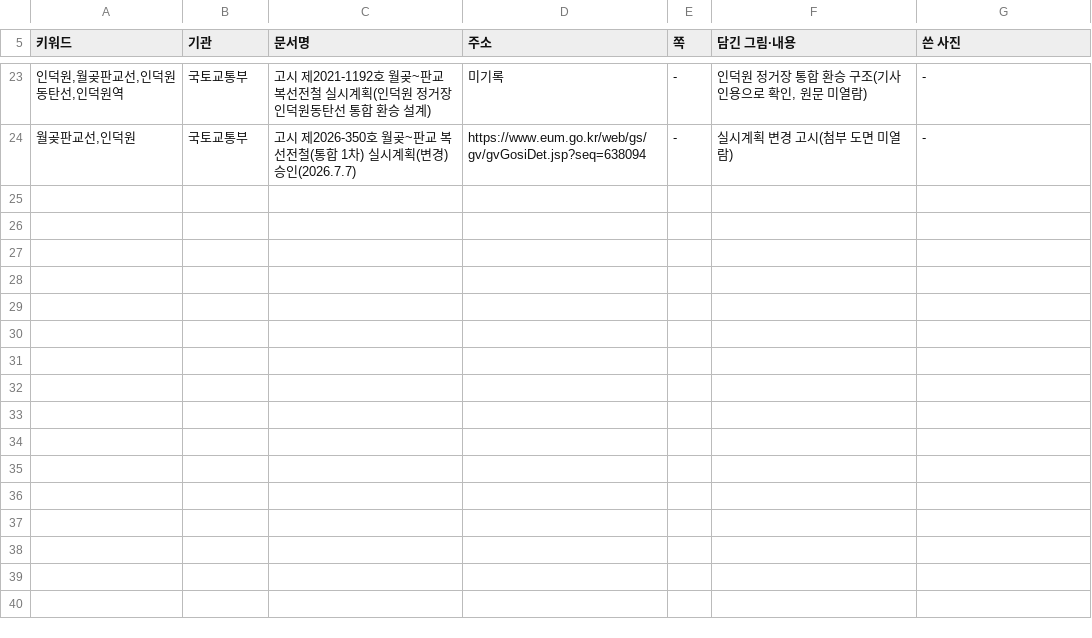
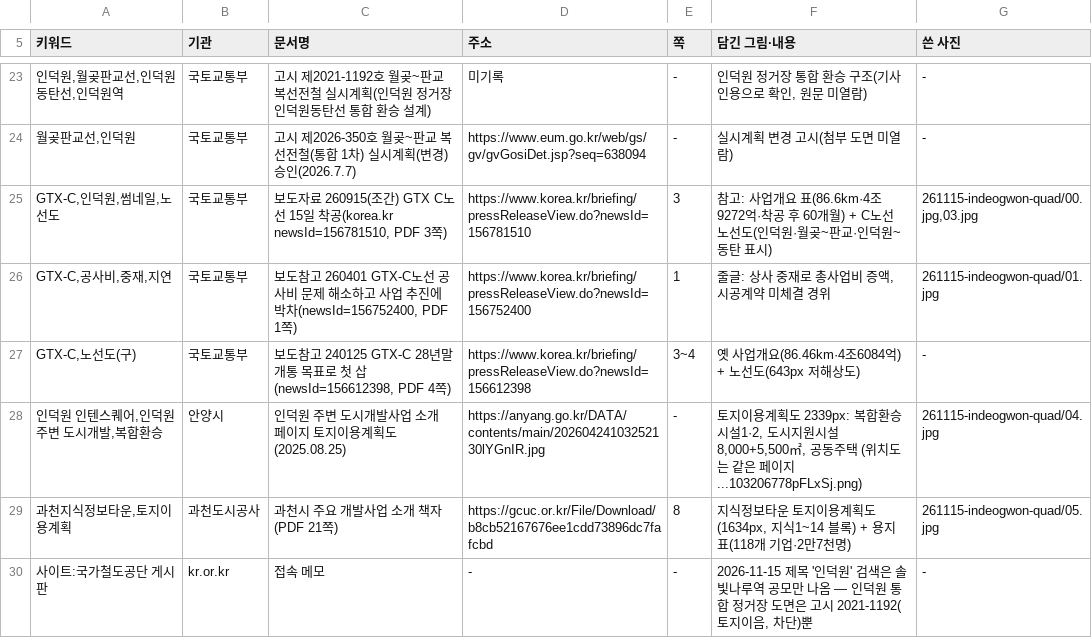
Before and after one commit to min123172317-max/blog-images, a TSV file: addressbook.tsv, drawn as a sheet; only a part is shown, gaps mark what is left out; the diff names each change by its address in the sheet, - before the commit and + after, or states it on an @@ line.

```diff
--- a/addressbook.tsv
+++ b/addressbook.tsv
+row 25: GTX-C,인덕원,썸네일,노선도 | 국토교통부 | 보도자료 260915(조간) GTX C노선 15일 착공(korea.kr newsId=156781510, PDF 3쪽) | https://www.korea.kr/briefing/pressReleaseView.do?newsId=156781510 | 3 | 참고: 사업개요 표(86.6km·4조9272억·착공 후 60개월) + C노선 노선도(인덕원·월곶~판교·인덕원~동탄 표시) | 261115-indeogwon-quad/00.jpg,03.jpg
+row 26: GTX-C,공사비,중재,지연 | 국토교통부 | 보도참고 260401 GTX-C노선 공사비 문제 해소하고 사업 추진에 박차(newsId=156752400, PDF 1쪽) | https://www.korea.kr/briefing/pressReleaseView.do?newsId=156752400 | 1 | 줄글: 상사 중재로 총사업비 증액, 시공계약 미체결 경위 | 261115-indeogwon-quad/01.jpg
+row 27: GTX-C,노선도(구) | 국토교통부 | 보도참고 240125 GTX-C 28년말 개통 목표로 첫 삽(newsId=156612398, PDF 4쪽) | https://www.korea.kr/briefing/pressReleaseView.do?newsId=156612398 | 3~4 | 옛 사업개요(86.46km·4조6084억) + 노선도(643px 저해상도) | -
+row 28: 인덕원 인텐스퀘어,인덕원 주변 도시개발,복합환승 | 안양시 | 인덕원 주변 도시개발사업 소개 페이지 토지이용계획도(2025.08.25) | https://anyang.go.kr/DATA/contents/main/20260424103252130lYGnIR.jpg | - | 토지이용계획도 2339px: 복합환승시설1·2, 도시지원시설 8,000+5,500㎡, 공동주택 (위치도는 같은 페이지 ...103206778pFLxSj.png) | 261115-indeogwon-quad/04.jpg
+row 29: 과천지식정보타운,토지이용계획 | 과천도시공사 | 과천시 주요 개발사업 소개 책자(PDF 21쪽) | https://gcuc.or.kr/File/Download/b8cb52167676ee1cdd73896dc7fafcbd | 8 | 지식정보타운 토지이용계획도(1634px, 지식1~14 블록) + 용지 표(118개 기업·2만7천명) | 261115-indeogwon-quad/05.jpg
+row 30: 사이트:국가철도공단 게시판 | kr.or.kr | 접속 메모 | - | - | 2026-11-15 제목 '인덕원' 검색은 솔빛나루역 공모만 나옴 — 인덕원 통합 정거장 도면은 고시 2021-1192(토지이음, 차단)뿐 | -
```
Also changed, not shown: 5 other files.
